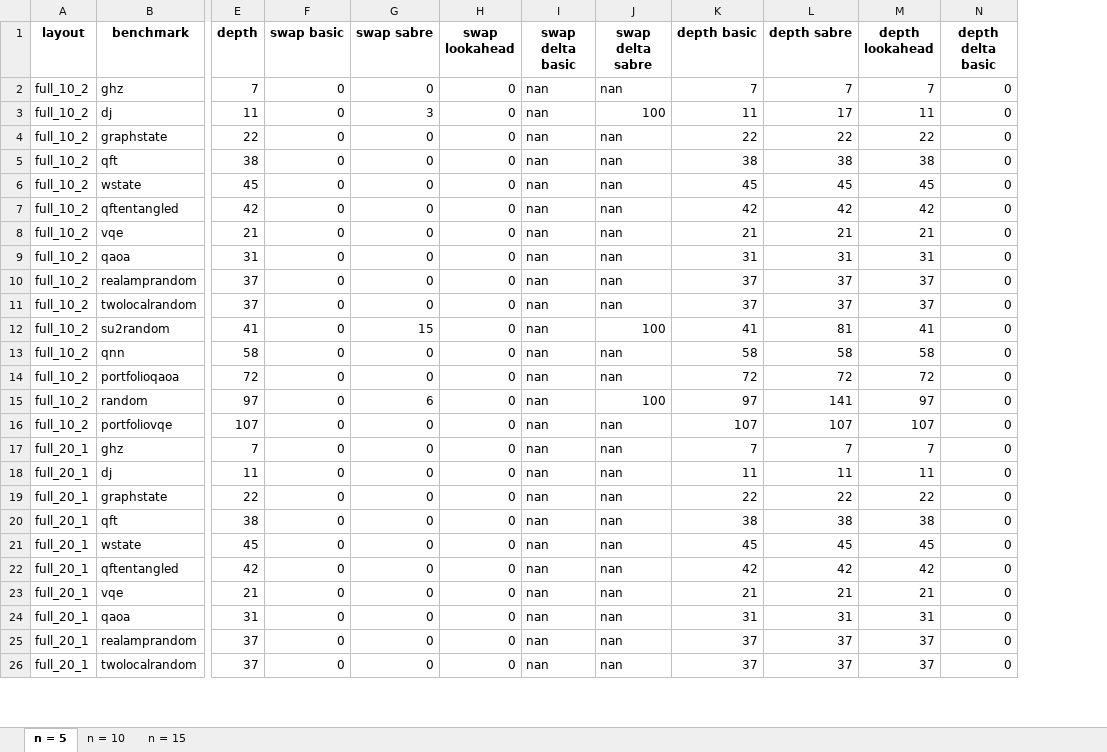
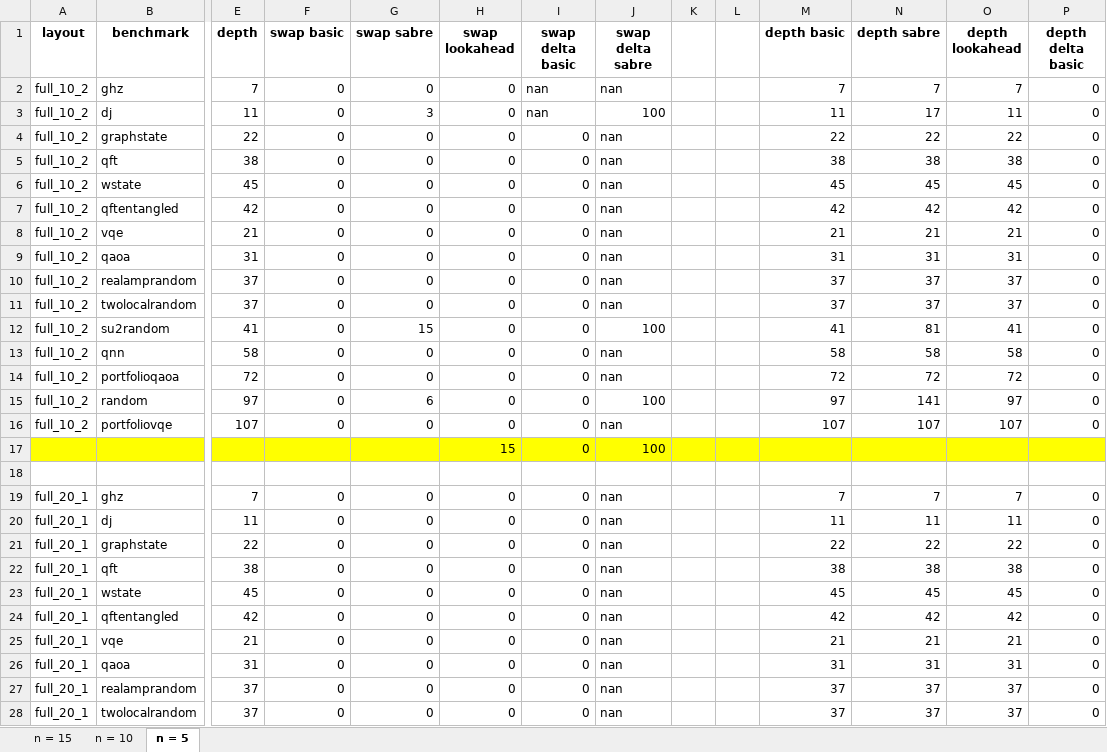
Before and after one commit to natashaval/qubit-mapping-distributed-qc, an Excel workbook: excel/data_layout_FINAL.xlsx, sheet n = 5, drawn as a sheet; only a part is shown, gaps mark what is left out; values as stored, in another font and other column widths than the file's, no borders; addresses are those after the commit; rows hold the shown columns only; the diff covers the shown part only; the diff names each change by its address in the sheet, - before the commit and + after, or states it on an @@ line.

```diff
--- a/excel/data_layout_FINAL.xlsx (sheet n = 5)
+++ b/excel/data_layout_FINAL.xlsx (sheet n = 5)
@@ sheet tab order changed: n = 15 | n = 10 | n = 5 @@
+column K, empty
+column L, empty
-I4:I16 (swap delta basic): nan
+I4:I16 (swap delta basic): 0
+row 17:  |  |  |  |  | 15 | 0 | 100
+row 18: (empty)
-I19:I28 (swap delta basic): nan
+I19:I28 (swap delta basic): 0
```
Also changed, not shown: 17 added rows, 26 edited cells and cell formats elsewhere in this sheet, sheet n = 15, sheet n = 10, formulas that keep their value, charts or pictures, 5 other files.
